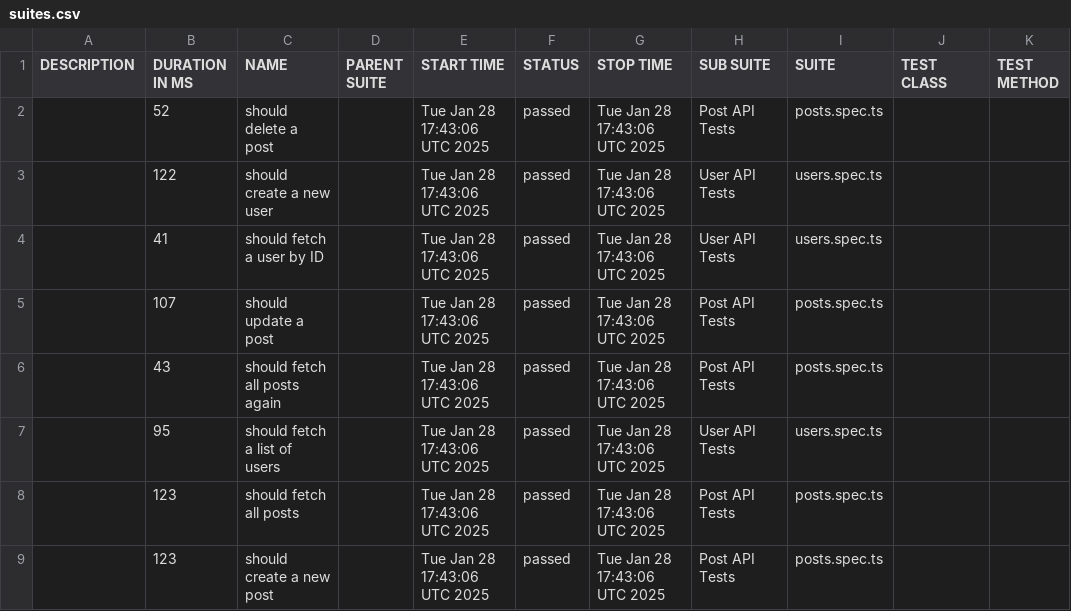
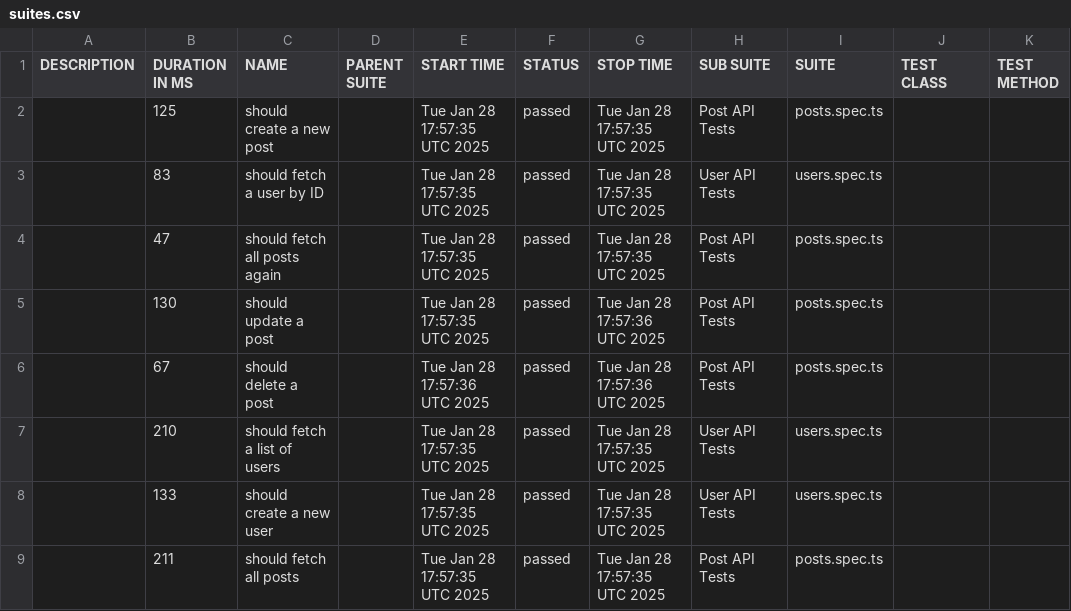
Before and after one commit to IgorDodukh/rp-test, a CSV file: data/suites.csv, drawn as a sheet.

```diff
--- a/data/suites.csv
+++ b/data/suites.csv
@@ -1,9 +1,9 @@
 "DESCRIPTION","DURATION IN MS","NAME","PARENT SUITE","START TIME","STATUS","STOP TIME","SUB SUITE","SUITE","TEST CLASS","TEST METHOD"
-"","52","should delete a post","","Tue Jan 28 17:43:06 UTC 2025","passed","Tue Jan 28 17:43:06 UTC 2025","Post API Tests","posts.spec.ts","",""
-"","122","should create a new user","","Tue Jan 28 17:43:06 UTC 2025","passed","Tue Jan 28 17:43:06 UTC 2025","User API Tests","users.spec.ts","",""
-"","41","should fetch a user by ID","","Tue Jan 28 17:43:06 UTC 2025","passed","Tue Jan 28 17:43:06 UTC 2025","User API Tests","users.spec.ts","",""
-"","107","should update a post","","Tue Jan 28 17:43:06 UTC 2025","passed","Tue Jan 28 17:43:06 UTC 2025","Post API Tests","posts.spec.ts","",""
-"","43","should fetch all posts again","","Tue Jan 28 17:43:06 UTC 2025","passed","Tue Jan 28 17:43:06 UTC 2025","Post API Tests","posts.spec.ts","",""
-"","95","should fetch a list of users","","Tue Jan 28 17:43:06 UTC 2025","passed","Tue Jan 28 17:43:06 UTC 2025","User API Tests","users.spec.ts","",""
-"","123","should fetch all posts","","Tue Jan 28 17:43:06 UTC 2025","passed","Tue Jan 28 17:43:06 UTC 2025","Post API Tests","posts.spec.ts","",""
-"","123","should create a new post","","Tue Jan 28 17:43:06 UTC 2025","passed","Tue Jan 28 17:43:06 UTC 2025","Post API Tests","posts.spec.ts","",""
+"","125","should create a new post","","Tue Jan 28 17:57:35 UTC 2025","passed","Tue Jan 28 17:57:35 UTC 2025","Post API Tests","posts.spec.ts","",""
+"","83","should fetch a user by ID","","Tue Jan 28 17:57:35 UTC 2025","passed","Tue Jan 28 17:57:35 UTC 2025","User API Tests","users.spec.ts","",""
+"","47","should fetch all posts again","","Tue Jan 28 17:57:35 UTC 2025","passed","Tue Jan 28 17:57:35 UTC 2025","Post API Tests","posts.spec.ts","",""
+"","130","should update a post","","Tue Jan 28 17:57:35 UTC 2025","passed","Tue Jan 28 17:57:36 UTC 2025","Post API Tests","posts.spec.ts","",""
+"","67","should delete a post","","Tue Jan 28 17:57:36 UTC 2025","passed","Tue Jan 28 17:57:36 UTC 2025","Post API Tests","posts.spec.ts","",""
+"","210","should fetch a list of users","","Tue Jan 28 17:57:35 UTC 2025","passed","Tue Jan 28 17:57:35 UTC 2025","User API Tests","users.spec.ts","",""
+"","133","should create a new user","","Tue Jan 28 17:57:35 UTC 2025","passed","Tue Jan 28 17:57:35 UTC 2025","User API Tests","users.spec.ts","",""
+"","211","should fetch all posts","","Tue Jan 28 17:57:35 UTC 2025","passed","Tue Jan 28 17:57:35 UTC 2025","Post API Tests","posts.spec.ts","",""
```
Also changed, not shown: 30 other files.
